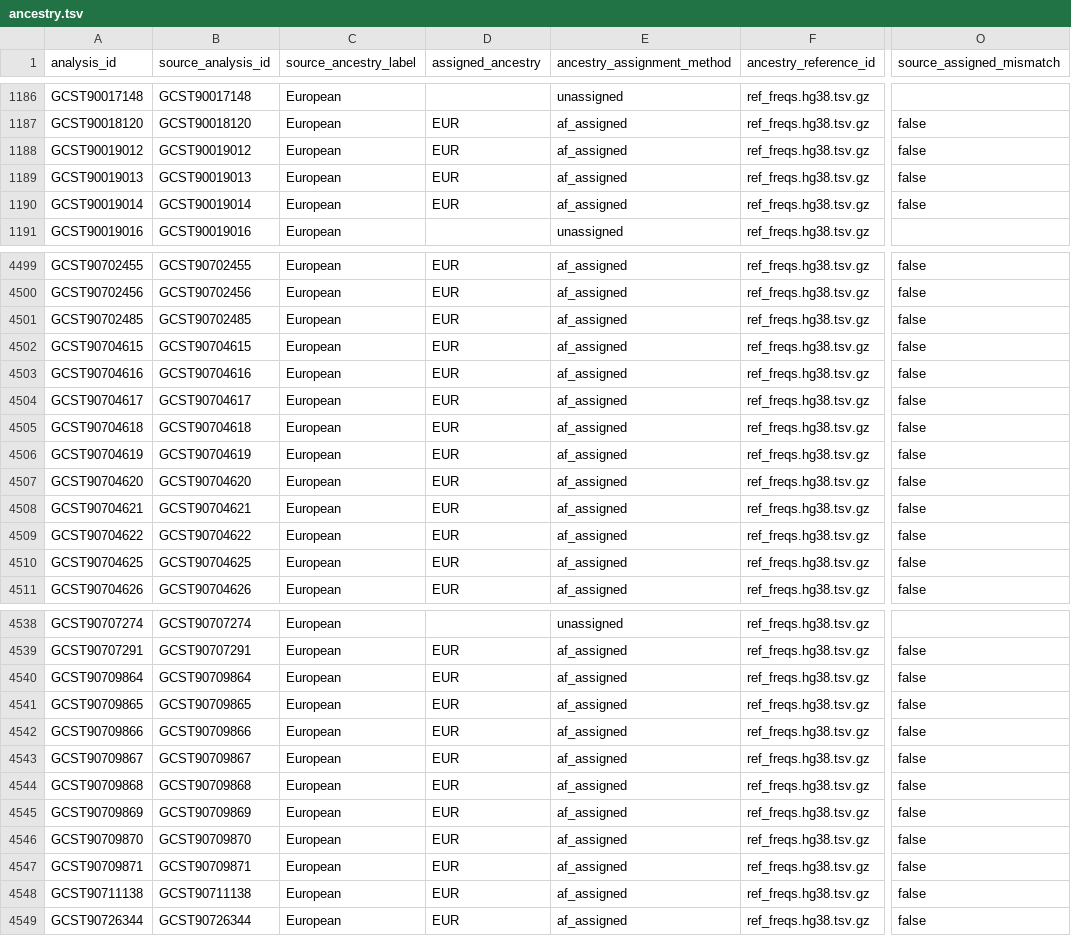
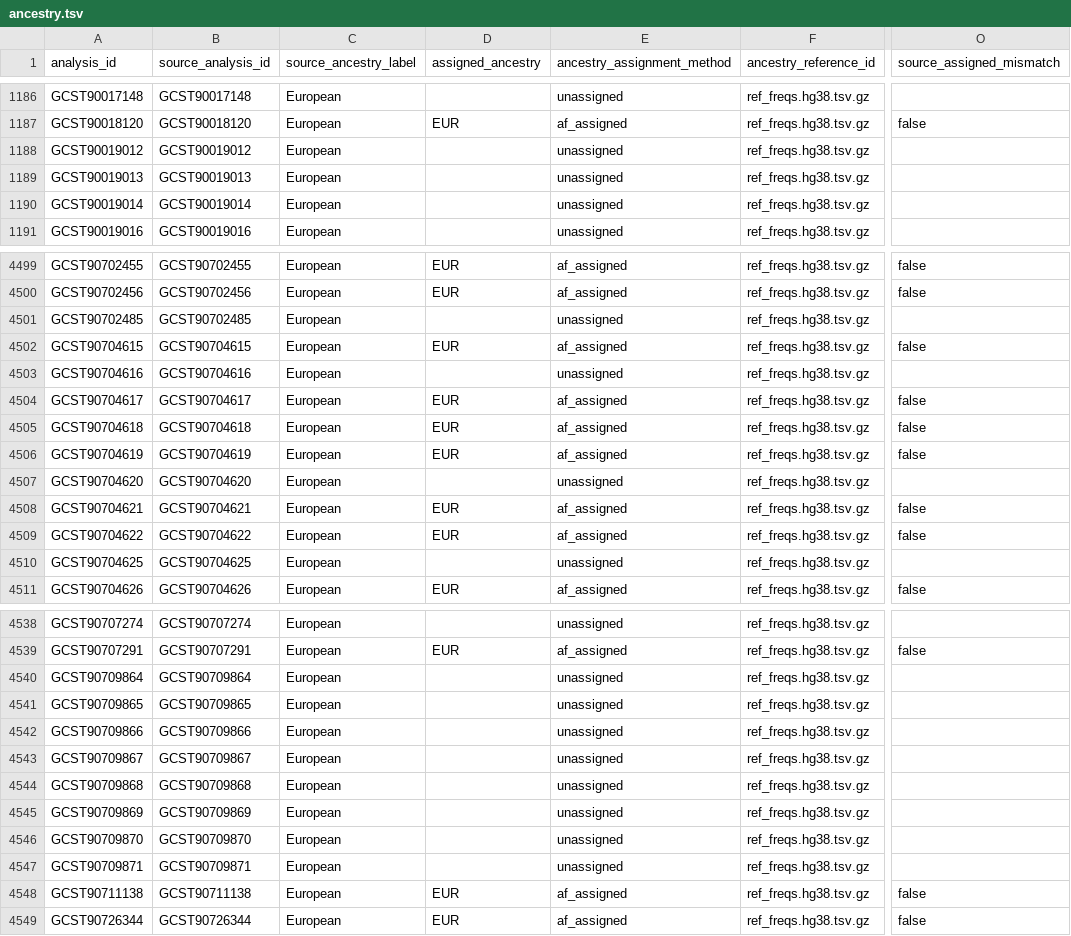
Before and after one commit to opengwas/opengwasdb-stores, a TSV file: stores/OGS-00011/sidecars/ancestry.tsv, drawn as a sheet; only a part is shown, gaps mark what is left out; the diff covers the shown part only; the diff names each change by its address in the sheet, - before the commit and + after, or states it on an @@ line.

```diff
--- a/stores/OGS-00011/sidecars/ancestry.tsv
+++ b/stores/OGS-00011/sidecars/ancestry.tsv
-D1188:D1190 (assigned_ancestry): EUR
+D1188:D1190 (assigned_ancestry): (empty)
-E1188:E1190 (ancestry_assignment_method): af_assigned
+E1188:E1190 (ancestry_assignment_method): unassigned
-O1188:O1190 (source_assigned_mismatch): false
+O1188:O1190 (source_assigned_mismatch): (empty)
-D4501 (assigned_ancestry): EUR
+D4501 (assigned_ancestry): (empty)
-E4501 (ancestry_assignment_method): af_assigned
+E4501 (ancestry_assignment_method): unassigned
-O4501 (source_assigned_mismatch): false
+O4501 (source_assigned_mismatch): (empty)
-D4503 (assigned_ancestry): EUR
+D4503 (assigned_ancestry): (empty)
-E4503 (ancestry_assignment_method): af_assigned
+E4503 (ancestry_assignment_method): unassigned
-O4503 (source_assigned_mismatch): false
+O4503 (source_assigned_mismatch): (empty)
-D4507 (assigned_ancestry): EUR
+D4507 (assigned_ancestry): (empty)
-E4507 (ancestry_assignment_method): af_assigned
+E4507 (ancestry_assignment_method): unassigned
-O4507 (source_assigned_mismatch): false
+O4507 (source_assigned_mismatch): (empty)
-D4510 (assigned_ancestry): EUR
+D4510 (assigned_ancestry): (empty)
-E4510 (ancestry_assignment_method): af_assigned
+E4510 (ancestry_assignment_method): unassigned
-O4510 (source_assigned_mismatch): false
+O4510 (source_assigned_mismatch): (empty)
-D4540:D4547 (assigned_ancestry): EUR
+D4540:D4547 (assigned_ancestry): (empty)
-E4540:E4547 (ancestry_assignment_method): af_assigned
+E4540:E4547 (ancestry_assignment_method): unassigned
-O4540:O4547 (source_assigned_mismatch): false
+O4540:O4547 (source_assigned_mismatch): (empty)
```
Also changed, not shown: 36 edited cells elsewhere in this file, stores.tsv, stores/OGS-00011/sidecars/exclusions.tsv, 6 other files.
